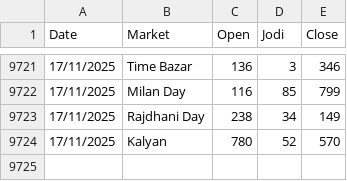
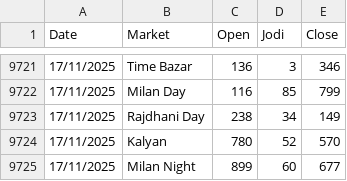
Before and after one commit to Vishalsnw/Kalyan_web, a CSV file: satta_data.csv, drawn as a sheet; only a part is shown, gaps mark what is left out; the diff names each change by its address in the sheet, - before the commit and + after, or states it on an @@ line.

```diff
--- a/satta_data.csv
+++ b/satta_data.csv
+row 9725: 17/11/2025 | Milan Night | 899 | 60 | 677
```
Also changed, not shown: sent_messages.csv.
